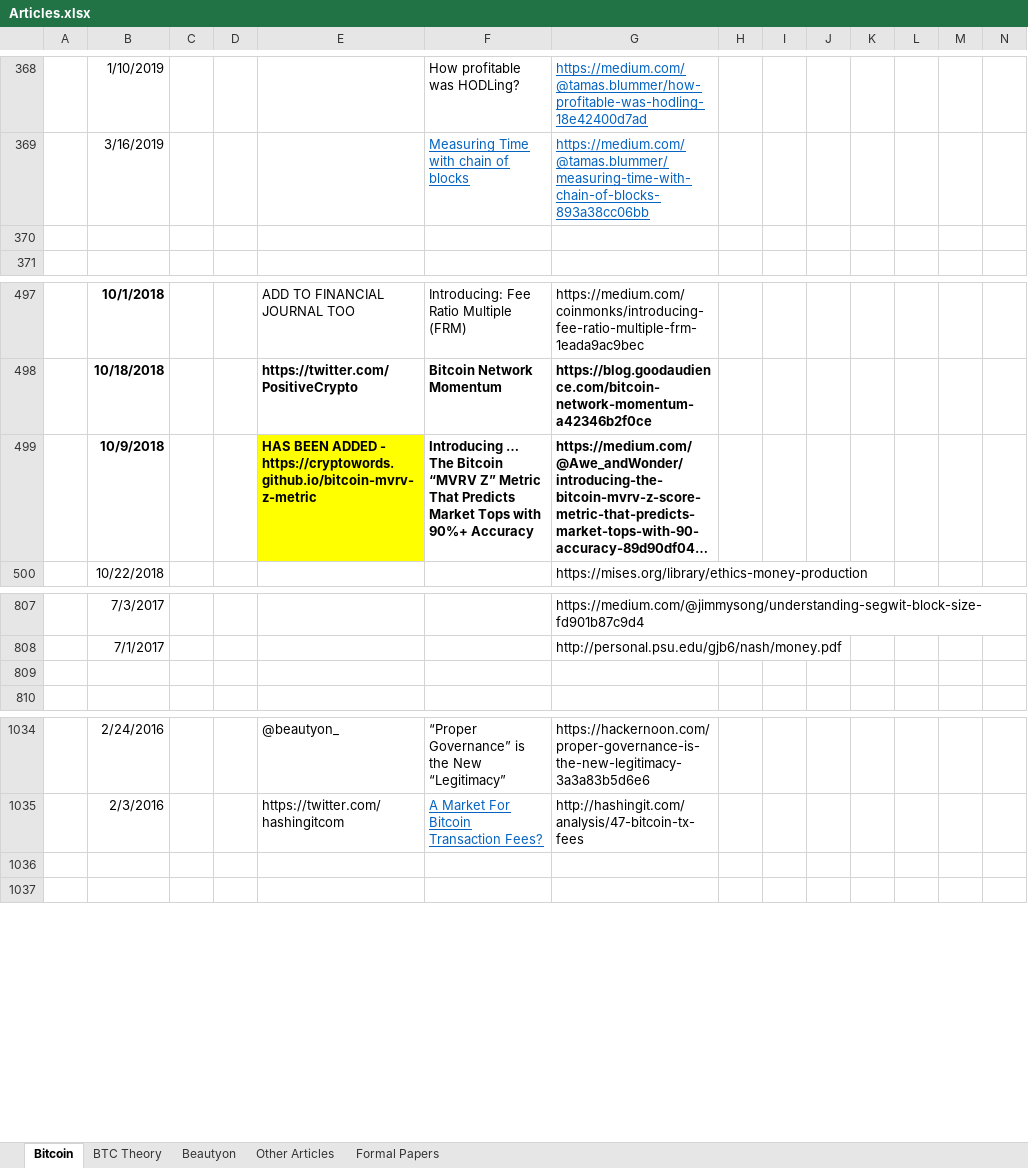
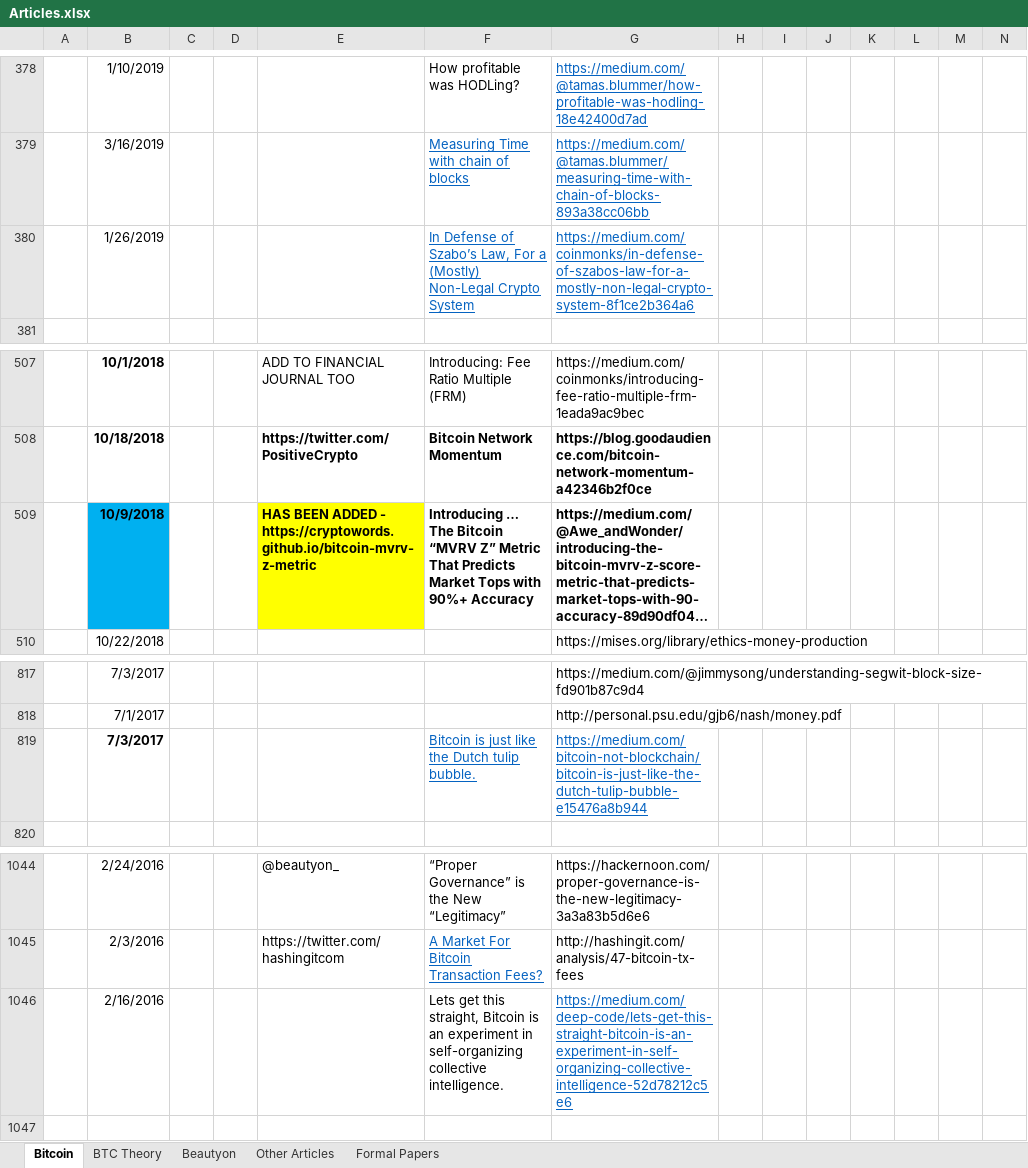
Before and after one commit to bitcoinwords/bitcoinwords.github.io, an Excel workbook: assets/queue/Articles.xlsx, sheet Bitcoin, drawn as a sheet; only a part is shown, gaps mark what is left out; long unchanged cells end in …; values as stored, in another font and other column widths than the file's, no borders; charts and pictures and conditional formats not drawn; addresses are those after the commit; rows hold the shown columns only; the diff covers the shown part only; the diff names each change by its address in the sheet, - before the commit and + after, or states it on an @@ line.

```diff
--- a/assets/queue/Articles.xlsx (sheet Bitcoin)
+++ b/assets/queue/Articles.xlsx (sheet Bitcoin)
-row 380: (empty)
+row 380:  | 1/26/2019 |  |  |  | In Defense of Szabo’s Law, For a (Mostly) Non-Legal Crypto System | https://medium.com/coinmonks/in-defense-of-szabos-law-for-a-mostly-non-legal-crypto-system-8f1ce2b364a6
-B509 fill: none
+B509 fill: #00B0F0
-row 819: (empty)
+row 819:  | 7/3/2017 |  |  |  | Bitcoin is just like the Dutch tulip bubble. | https://medium.com/bitcoin-not-blockchain/bitcoin-is-just-like-the-dutch-tulip-bubble-e15476a8b944
-row 1046: (empty)
+row 1046:  | 2/16/2016 |  |  |  | Lets get this straight, Bitcoin is an experiment in self-organizing collective intelligence. | https://medium.com/deep-code/lets-get-this-straight-bitcoin-is-an-experiment-in-self-organizing-collective-intelligence-52d78212c5e6
```
Also changed, not shown: 10 added rows, 8 edited cells and cell formats elsewhere in this sheet, charts or pictures, 12 other files.
